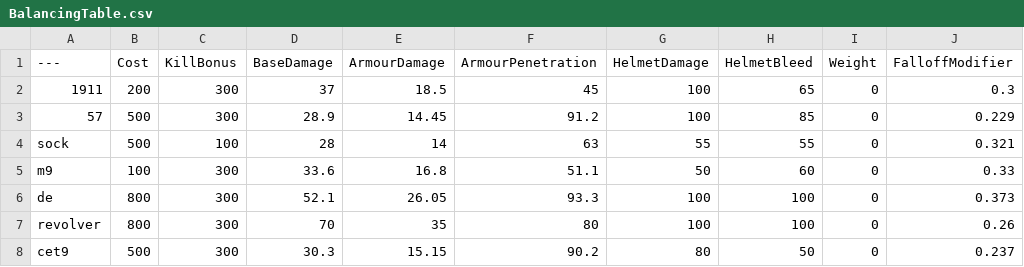
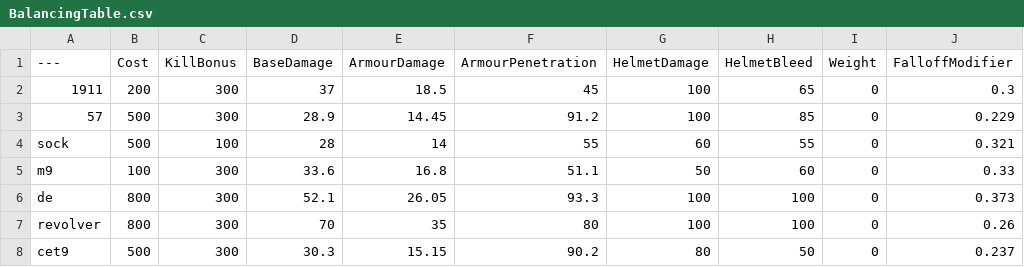
Before and after one commit to matth2299/BalancingTable, a CSV file: BalancingTable.csv, drawn as a sheet; only a part is shown; the diff names each change by its address in the sheet, - before the commit and + after, or states it on an @@ line.

Commit message:
Update BalancingTable.csv

```diff
--- a/BalancingTable.csv
+++ b/BalancingTable.csv
-F4 (ArmourPenetration): 63
+F4 (ArmourPenetration): 55
-G4 (HelmetDamage): 55
+G4 (HelmetDamage): 60
```
